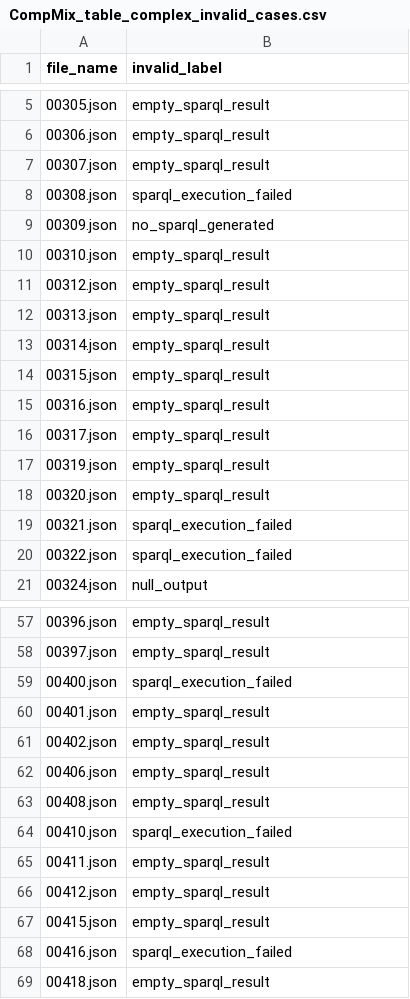
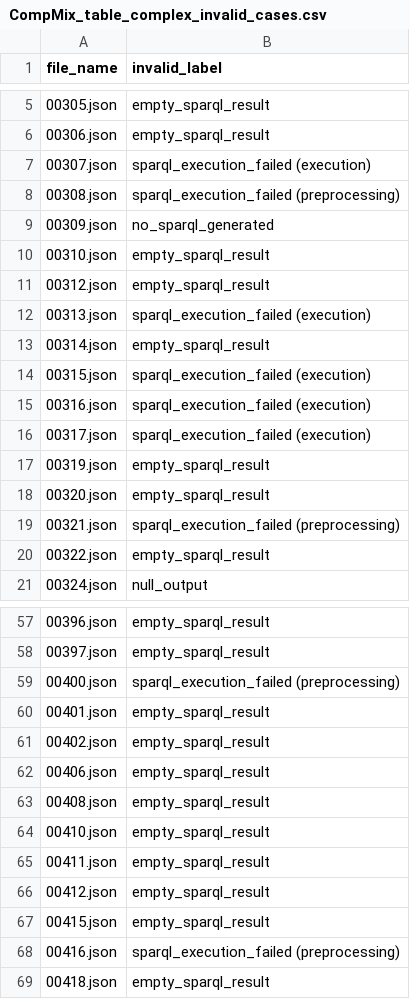
Before and after one commit to Bluebear77/SPARQL-TableQA, a CSV file: Output_GRASP/ComplexQA/CompMix_table_complex/extracted_output/CompMix_table_complex_invalid_cases.csv, drawn as a sheet; only a part is shown, gaps mark what is left out; the diff covers the shown part only.

```diff
--- a/Output_GRASP/ComplexQA/CompMix_table_complex/extracted_output/CompMix_table_complex_invalid_cases.csv
+++ b/Output_GRASP/ComplexQA/CompMix_table_complex/extracted_output/CompMix_table_complex_invalid_cases.csv
@@ -6,4 +6,4 @@ file_name,invalid_label
 00306.json,empty_sparql_result
-00307.json,empty_sparql_result
-00308.json,sparql_execution_failed
+00307.json,sparql_execution_failed (execution)
+00308.json,sparql_execution_failed (preprocessing)
 00309.json,no_sparql_generated
@@ -11,11 +11,11 @@ file_name,invalid_label
 00312.json,empty_sparql_result
-00313.json,empty_sparql_result
+00313.json,sparql_execution_failed (execution)
 00314.json,empty_sparql_result
-00315.json,empty_sparql_result
-00316.json,empty_sparql_result
-00317.json,empty_sparql_result
+00315.json,sparql_execution_failed (execution)
+00316.json,sparql_execution_failed (execution)
+00317.json,sparql_execution_failed (execution)
 00319.json,empty_sparql_result
 00320.json,empty_sparql_result
-00321.json,sparql_execution_failed
-00322.json,sparql_execution_failed
+00321.json,sparql_execution_failed (preprocessing)
+00322.json,empty_sparql_result
 00324.json,null_output
@@ -58,3 +58,3 @@ file_name,invalid_label
 00397.json,empty_sparql_result
-00400.json,sparql_execution_failed
+00400.json,sparql_execution_failed (preprocessing)
 00401.json,empty_sparql_result
@@ -63,3 +63,3 @@ file_name,invalid_label
 00408.json,empty_sparql_result
-00410.json,sparql_execution_failed
+00410.json,empty_sparql_result
 00411.json,empty_sparql_result
@@ -67,3 +67,3 @@ file_name,invalid_label
 00415.json,empty_sparql_result
-00416.json,sparql_execution_failed
+00416.json,sparql_execution_failed (preprocessing)
 00418.json,empty_sparql_result
```
Also changed, not shown: 11 edited cells elsewhere in this file, Output_GRASP/ComplexQA/Monaco_non_time_complex/extracted_output/Monaco_non_time_complex_invalid_cases.csv, Output_GRASP/ComplexQA/OTT_QA_dev_complex/extracted_output/OTT_QA_dev_complex_invalid_cases.csv, 26 other files.
